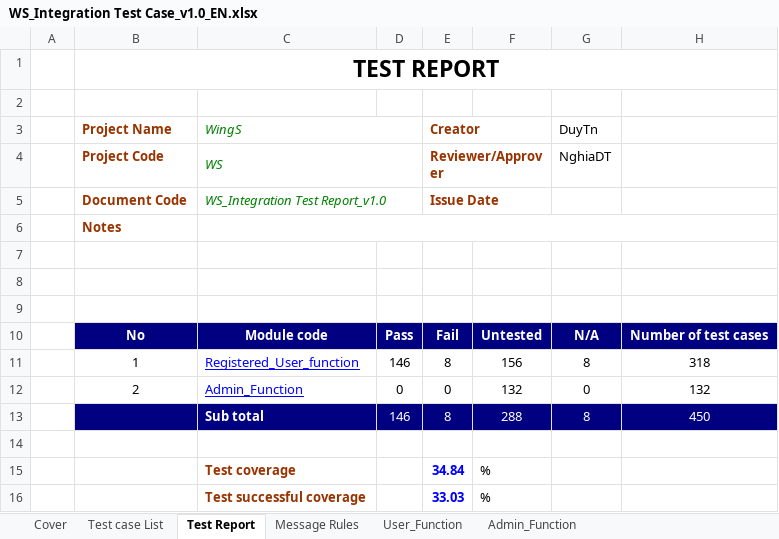
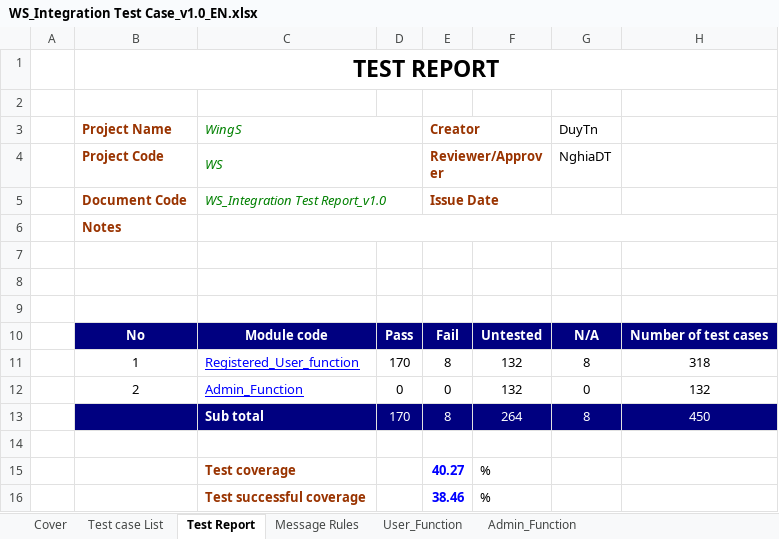
Before and after one commit to sangnvus/201609JS01, an Excel workbook: WIP/Documents/Report 3/WS_Integration Test Case_v1.0_EN.xlsx, sheet Test Report, drawn as a sheet; values as stored, in another font and other column widths than the file's, no borders; the diff names each change by its address in the sheet, - before the commit and + after, or states it on an @@ line.

```diff
--- a/WIP/Documents/Report 3/WS_Integration Test Case_v1.0_EN.xlsx (sheet Test Report)
+++ b/WIP/Documents/Report 3/WS_Integration Test Case_v1.0_EN.xlsx (sheet Test Report)
-D11: 146
+D11: 170
-F11: 156
+F11: 132
-D13: 146
+D13: 170
-F13: 288
+F13: 264
-E15 (Creator): 34.84
+E15 (Creator): 40.27
-E16 (Creator): 33.03
+E16 (Creator): 38.46
```
Also changed, not shown: sheet User_Function, sheet Admin_Function, 1 other file.
